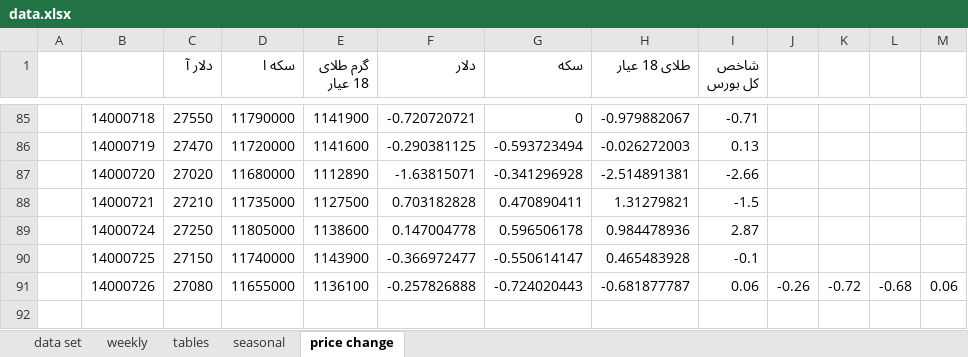
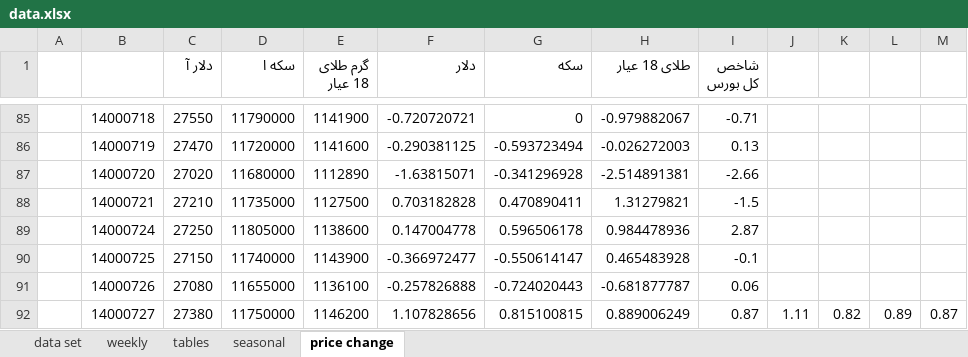
Before and after one commit to moeinmir/dendataset, an Excel workbook: data.xlsx, sheet price change, drawn as a sheet; only a part is shown, gaps mark what is left out; values as stored, in another font and other column widths than the file's, no borders; charts and pictures not drawn; the diff names each change by its address in the sheet, - before the commit and + after, or states it on an @@ line.

```diff
--- a/data.xlsx (sheet price change)
+++ b/data.xlsx (sheet price change)
-J91: -0.26
+J91: (empty)
-K91: -0.72
+K91: (empty)
-L91: -0.68
+L91: (empty)
-M91: 0.06
+M91: (empty)
+row 92:  | 14000727 | 27380 | 11750000 | 1146200 | 1.107828656 | 0.815100815 | 0.889006249 | 0.87 | 1.11 | 0.82 | 0.89 | 0.87
```
Also changed, not shown: sheet data set, sheet tables, formulas that keep their value, charts or pictures, format.xlsx.
